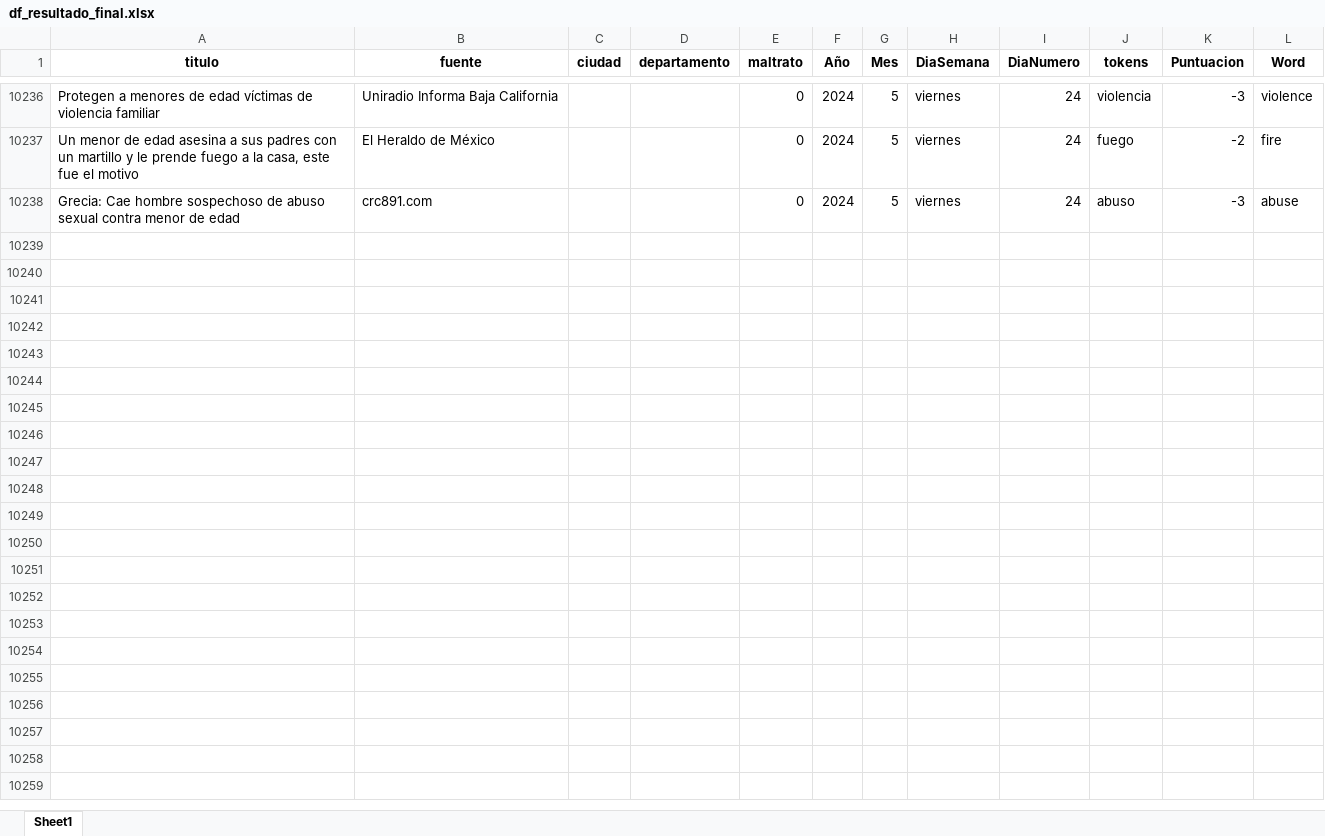
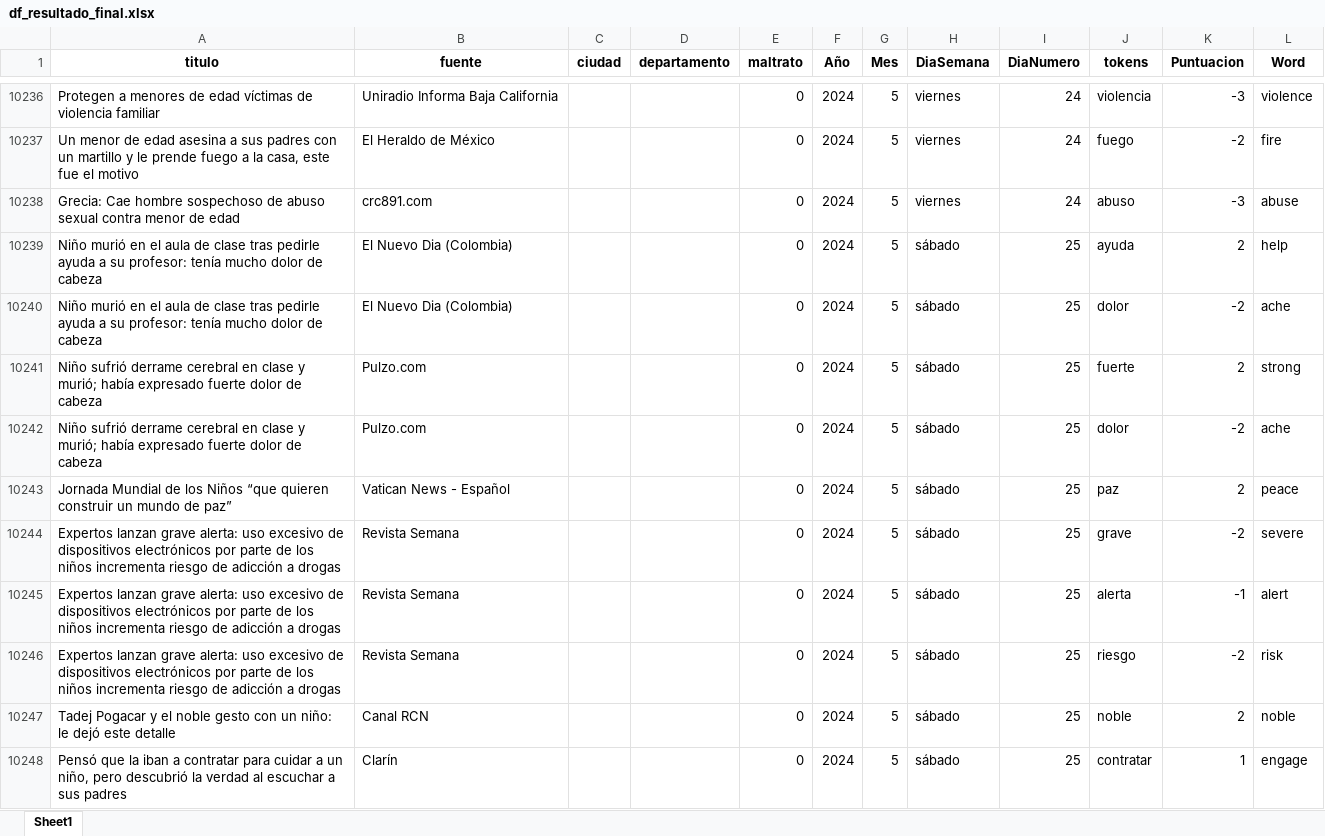
Before and after one commit to ICBF-Analitica/Monitoreo_de_medios, an Excel workbook: Data/df_resultado_final.xlsx, sheet Sheet1, drawn as a sheet; only a part is shown, gaps mark what is left out; values as stored, in another font and other column widths than the file's, no borders; the diff covers the shown part only; the diff names each change by its address in the sheet, - before the commit and + after, or states it on an @@ line.

```diff
--- a/Data/df_resultado_final.xlsx (sheet Sheet1)
+++ b/Data/df_resultado_final.xlsx (sheet Sheet1)
+row 10239: Niño murió en el aula de clase tras pedirle ayuda a su profesor: tenía mucho dolor de cabeza | El Nuevo Dia (Colombia) |  |  | 0 | 2024 | 5 | sábado | 25 | ayuda | 2 | help
+row 10240: Niño murió en el aula de clase tras pedirle ayuda a su profesor: tenía mucho dolor de cabeza | El Nuevo Dia (Colombia) |  |  | 0 | 2024 | 5 | sábado | 25 | dolor | -2 | ache
+row 10241: Niño sufrió derrame cerebral en clase y murió; había expresado fuerte dolor de cabeza | Pulzo.com |  |  | 0 | 2024 | 5 | sábado | 25 | fuerte | 2 | strong
+row 10242: Niño sufrió derrame cerebral en clase y murió; había expresado fuerte dolor de cabeza | Pulzo.com |  |  | 0 | 2024 | 5 | sábado | 25 | dolor | -2 | ache
+row 10243: Jornada Mundial de los Niños “que quieren construir un mundo de paz” | Vatican News - Español |  |  | 0 | 2024 | 5 | sábado | 25 | paz | 2 | peace
+row 10244: Expertos lanzan grave alerta: uso excesivo de dispositivos electrónicos por parte de los niños incrementa riesgo de adicción a drogas | Revista Semana |  |  | 0 | 2024 | 5 | sábado | 25 | grave | -2 | severe
+row 10245: Expertos lanzan grave alerta: uso excesivo de dispositivos electrónicos por parte de los niños incrementa riesgo de adicción a drogas | Revista Semana |  |  | 0 | 2024 | 5 | sábado | 25 | alerta | -1 | alert
+row 10246: Expertos lanzan grave alerta: uso excesivo de dispositivos electrónicos por parte de los niños incrementa riesgo de adicción a drogas | Revista Semana |  |  | 0 | 2024 | 5 | sábado | 25 | riesgo | -2 | risk
+row 10247: Tadej Pogacar y el noble gesto con un niño: le dejó este detalle | Canal RCN |  |  | 0 | 2024 | 5 | sábado | 25 | noble | 2 | noble
+row 10248: Pensó que la iban a contratar para cuidar a un niño, pero descubrió la verdad al escuchar a sus padres | Clarín |  |  | 0 | 2024 | 5 | sábado | 25 | contratar | 1 | engage
```
Also changed, not shown: 67 added rows elsewhere in this sheet, 1 other file.
